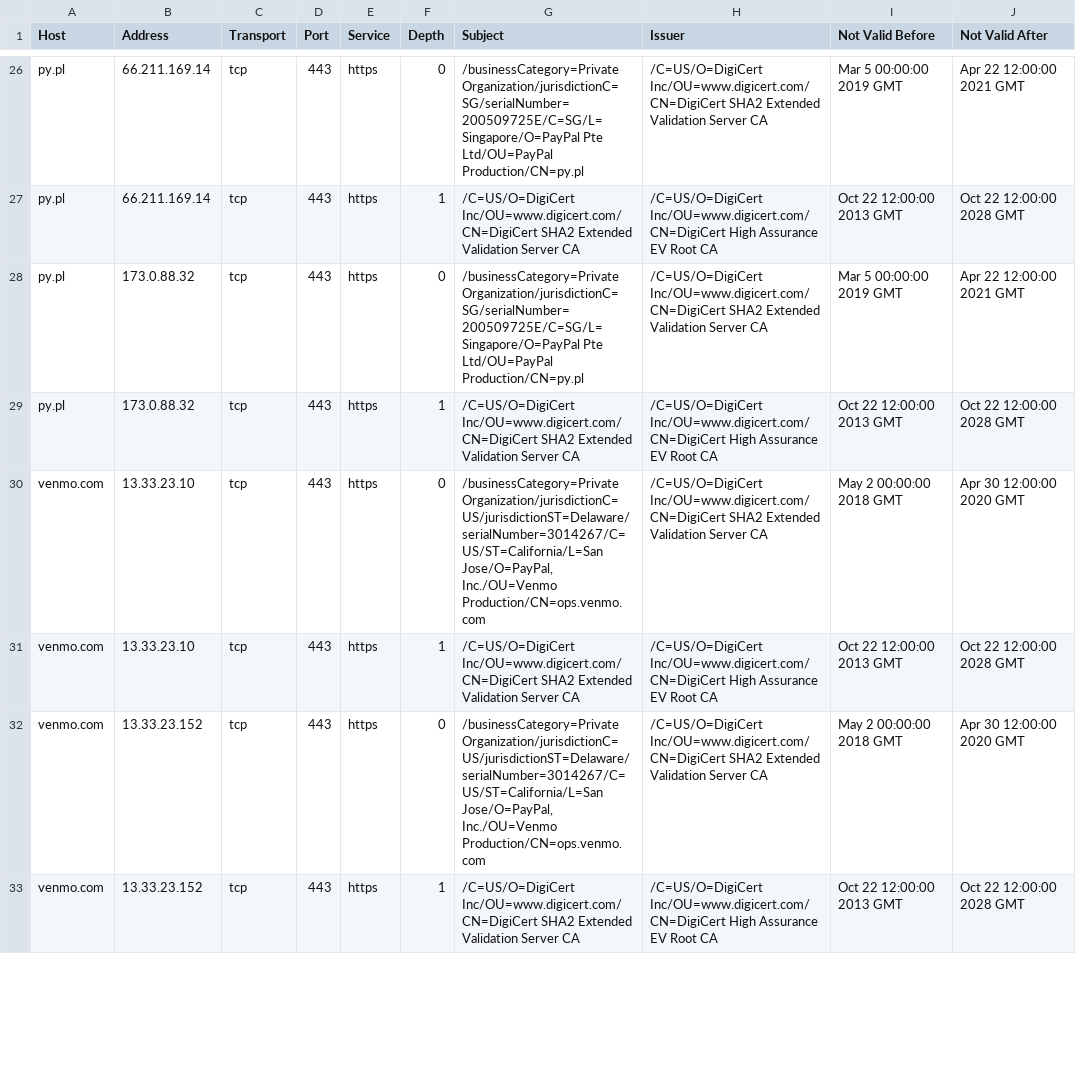
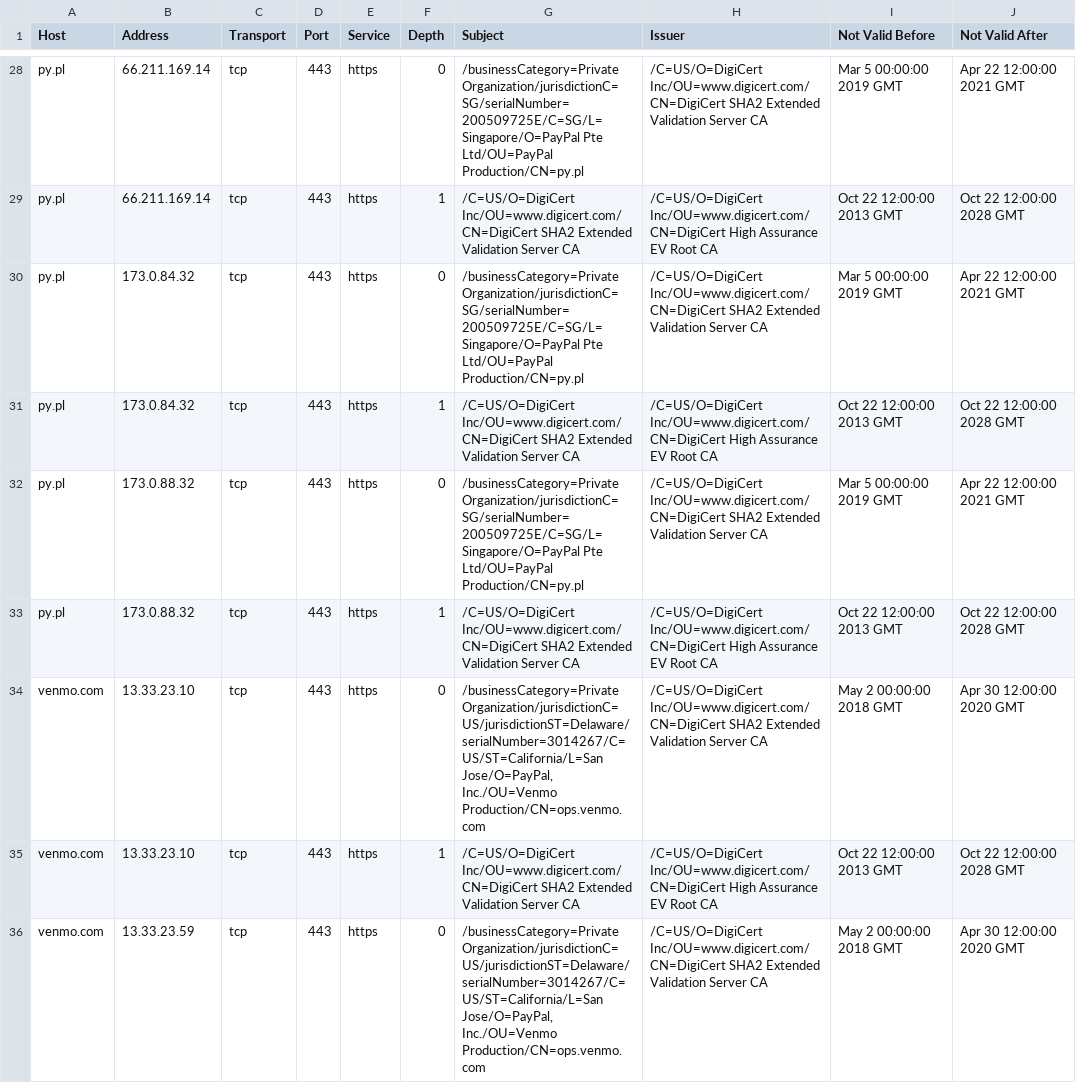
Before and after one commit to sebcat/disco-data, a CSV file: results/paypal/certificates.csv, drawn as a sheet; only a part is shown, gaps mark what is left out; the shorter side is filled out with more unchanged rows; the diff covers the shown part only.

```diff
--- a/results/paypal/certificates.csv
+++ b/results/paypal/certificates.csv
@@ -27,2 +29,4 @@ py.pl,66.211.169.14,tcp,443,https,0,"/businessCategory=Private Organization/juri
 py.pl,66.211.169.14,tcp,443,https,1,"/C=US/O=DigiCert Inc/OU=www.digicert.com/CN=DigiCert SHA2 Extended Validation Server CA","/C=US/O=DigiCert Inc/OU=www.digicert.com/CN=DigiCert High Assurance EV Root CA","Oct 22 12:00:00 2013 GMT","Oct 22 12:00:00 2028 GMT"
+py.pl,173.0.84.32,tcp,443,https,0,"/businessCategory=Private Organization/jurisdictionC=SG/serialNumber=200509725E/C=SG/L=Singapore/O=PayPal Pte Ltd/OU=PayPal Production/CN=py.pl","/C=US/O=DigiCert Inc/OU=www.digicert.com/CN=DigiCert SHA2 Extended Validation Server CA","Mar  5 00:00:00 2019 GMT","Apr 22 12:00:00 2021 GMT"
+py.pl,173.0.84.32,tcp,443,https,1,"/C=US/O=DigiCert Inc/OU=www.digicert.com/CN=DigiCert SHA2 Extended Validation Server CA","/C=US/O=DigiCert Inc/OU=www.digicert.com/CN=DigiCert High Assurance EV Root CA","Oct 22 12:00:00 2013 GMT","Oct 22 12:00:00 2028 GMT"
 py.pl,173.0.88.32,tcp,443,https,0,"/businessCategory=Private Organization/jurisdictionC=SG/serialNumber=200509725E/C=SG/L=Singapore/O=PayPal Pte Ltd/OU=PayPal Production/CN=py.pl","/C=US/O=DigiCert Inc/OU=www.digicert.com/CN=DigiCert SHA2 Extended Validation Server CA","Mar  5 00:00:00 2019 GMT","Apr 22 12:00:00 2021 GMT"
@@ -31 +35,2 @@ venmo.com,13.33.23.10,tcp,443,https,0,"/businessCategory=Private Organization/ju
 venmo.com,13.33.23.10,tcp,443,https,1,"/C=US/O=DigiCert Inc/OU=www.digicert.com/CN=DigiCert SHA2 Extended Validation Server CA","/C=US/O=DigiCert Inc/OU=www.digicert.com/CN=DigiCert High Assurance EV Root CA","Oct 22 12:00:00 2013 GMT","Oct 22 12:00:00 2028 GMT"
+venmo.com,13.33.23.59,tcp,443,https,0,"/businessCategory=Private Organization/jurisdictionC=US/jurisdictionST=Delaware/serialNumber=3014267/C=US/ST=California/L=San Jose/O=PayPal, Inc./OU=Venmo Production/CN=ops.venmo.com","/C=US/O=DigiCert Inc/OU=www.digicert.com/CN=DigiCert SHA2 Extended Validation Server CA","May  2 00:00:00 2018 GMT","Apr 30 12:00:00 2020 GMT"
```
Also changed, not shown: 5 added rows and 4 removed rows elsewhere in this file, results/paypal/sans.csv, results/starbucks/certificates.csv, 56 other files.
